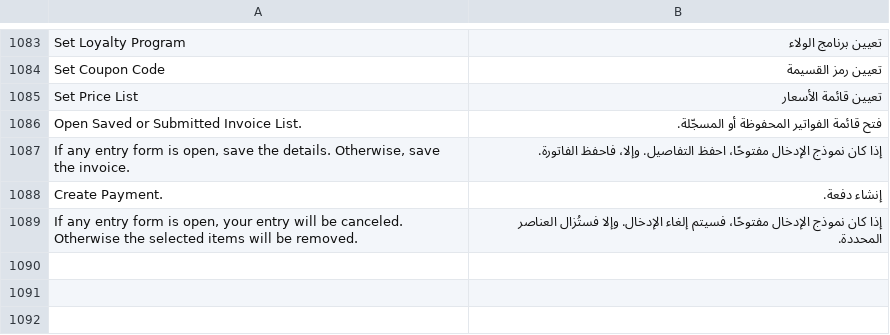
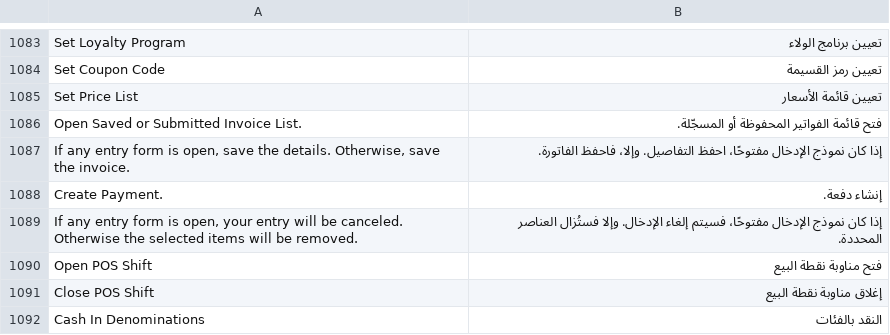
Before and after one commit to frappe/books, a CSV file: translations/ar.csv, drawn as a sheet; only a part is shown, gaps mark what is left out; the diff names each change by its address in the sheet, - before the commit and + after, or states it on an @@ line.

Commit message:
localization: update Arabic translations for POS shift modals and cash denominations

```diff
--- a/translations/ar.csv
+++ b/translations/ar.csv
+row 1090: Open POS Shift | فتح مناوبة نقطة البيع
+row 1091: Close POS Shift | إغلاق مناوبة نقطة البيع
+row 1092: Cash In Denominations | النقد بالفئات
```
Also changed, not shown: 2 other files.
